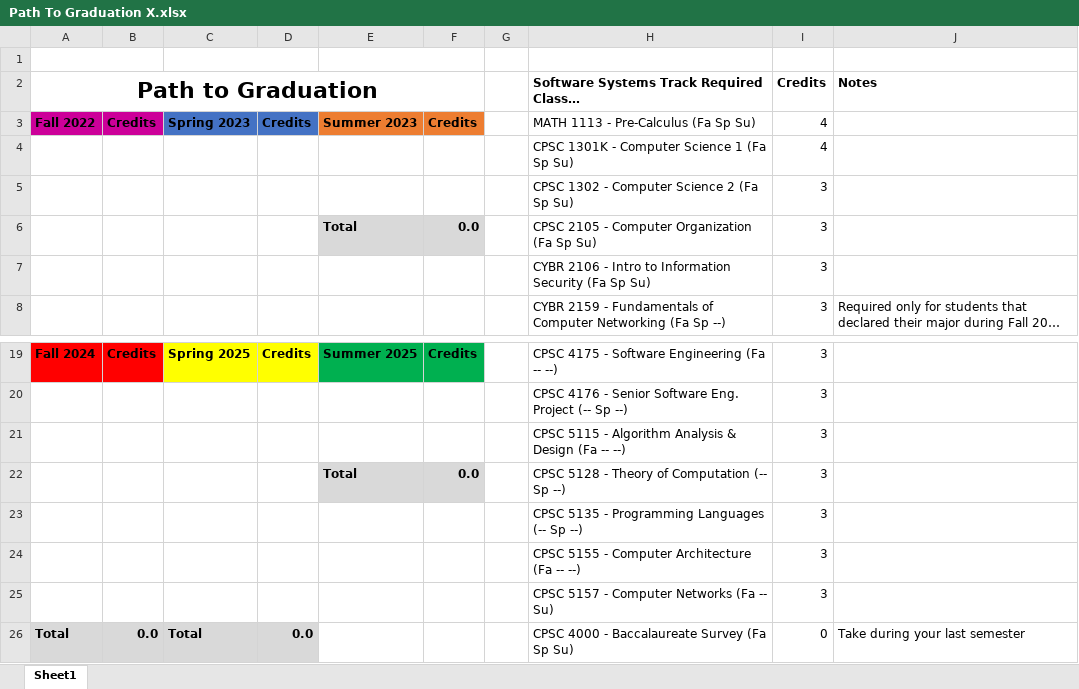
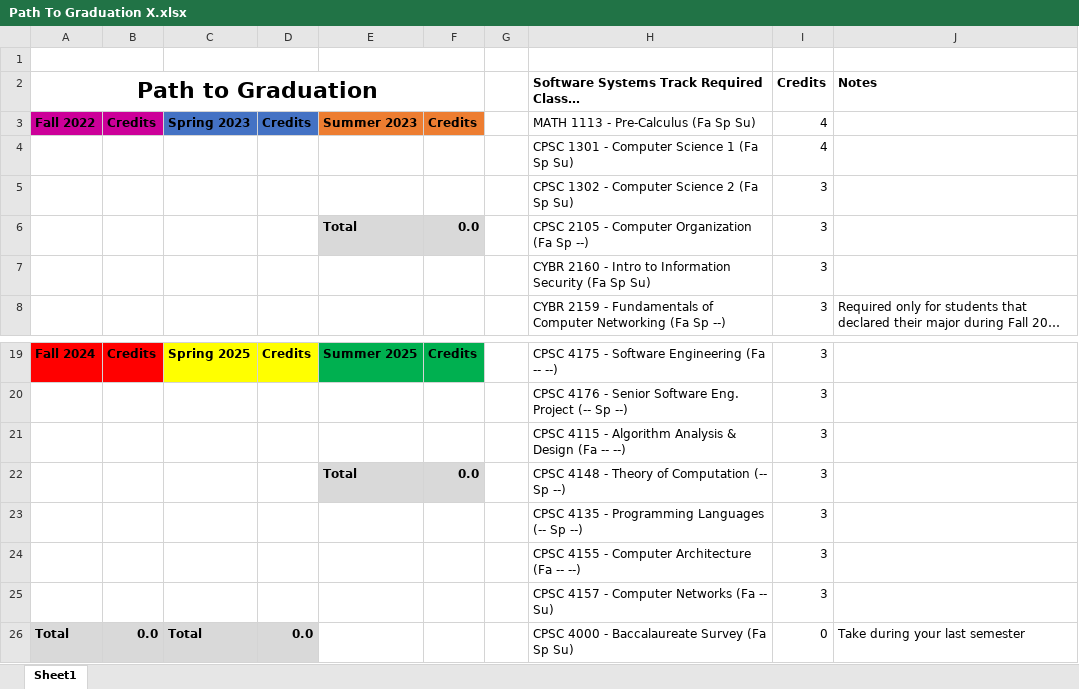
Before and after one commit to austinProGit/scheduler, an Excel workbook: src/input_files/Path To Graduation X.xlsx, sheet Sheet1, drawn as a sheet; only a part is shown, gaps mark what is left out; long unchanged cells end in …; values as stored, in another font and other column widths than the file's, no borders; the diff names each change by its address in the sheet, - before the commit and + after, or states it on an @@ line.

```diff
--- a/src/input_files/Path To Graduation X.xlsx (sheet Sheet1)
+++ b/src/input_files/Path To Graduation X.xlsx (sheet Sheet1)
-H4: CPSC 1301K - Computer Science 1 (Fa Sp Su)
+H4: CPSC 1301 - Computer Science 1 (Fa Sp Su)
-H6: CPSC 2105 - Computer Organization (Fa Sp Su)
+H6: CPSC 2105 - Computer Organization (Fa Sp --)
-H7: CYBR 2106 - Intro…
+H7: CYBR 2160 - Intro…
-H21: CPSC 5115 - Algorithm…
+H21: CPSC 4115 - Algorithm…
-H22: CPSC 5128 - Theory of Computation (-- Sp --)
+H22: CPSC 4148 - Theory of Computation (-- Sp --)
-H23: CPSC 5135 - Programming Languages (-- Sp --)
+H23: CPSC 4135 - Programming Languages (-- Sp --)
-H24: CPSC 5155 - Computer Architecture (Fa -- --)
+H24: CPSC 4155 - Computer Architecture (Fa -- --)
-H25: CPSC 5157 - Computer Networks (Fa -- Su)
+H25: CPSC 4157 - Computer Networks (Fa -- Su)
```
Also changed, not shown: src/input_files/Course Info.xlsx, src/input_files/Path To Graduation Y.xlsx, 8 other files.
